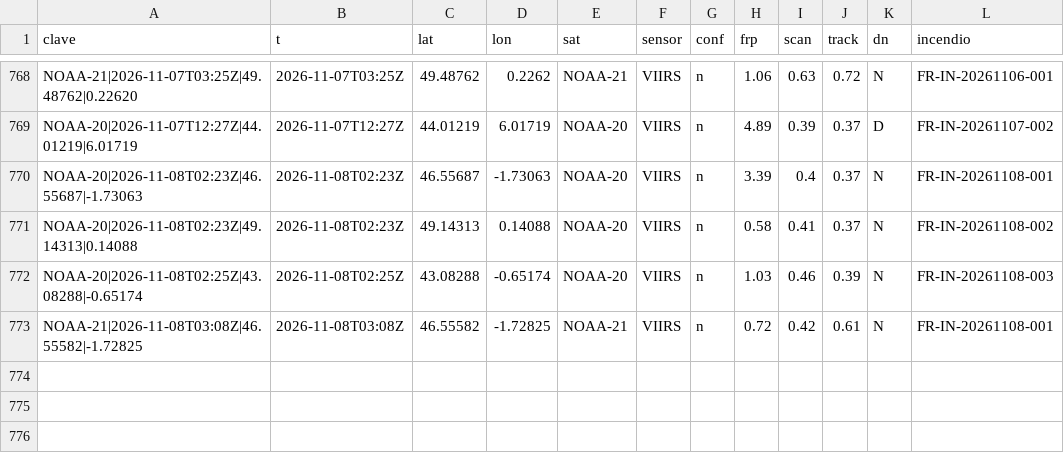
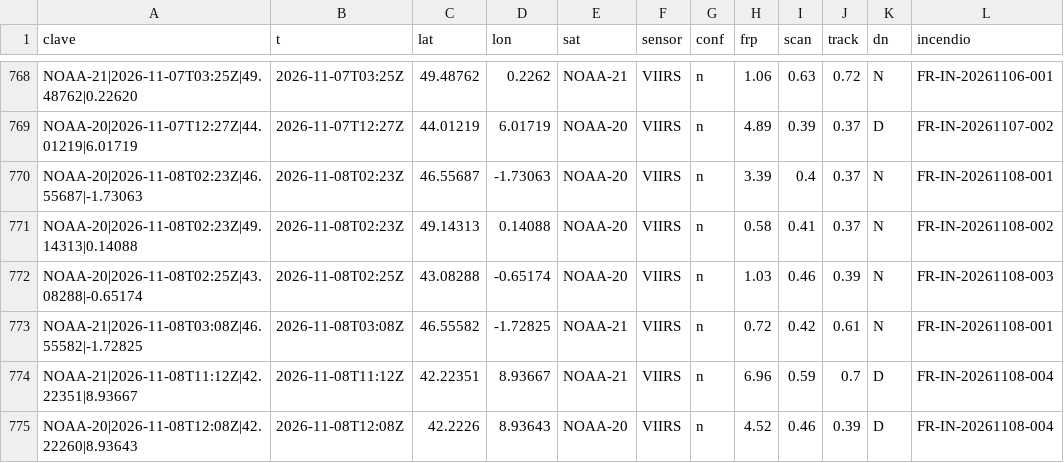
Before and after one commit to Asensio94/vigia-incendios, a CSV file: data/fr/focos/2026.csv, drawn as a sheet; only a part is shown, gaps mark what is left out; the diff names each change by its address in the sheet, - before the commit and + after, or states it on an @@ line.

```diff
--- a/data/fr/focos/2026.csv
+++ b/data/fr/focos/2026.csv
+row 774: NOAA-21|2026-11-08T11:12Z|42.22351|8.93667 | 2026-11-08T11:12Z | 42.22351 | 8.93667 | NOAA-21 | VIIRS | n | 6.96 | 0.59 | 0.7 | D | FR-IN-20261108-004
+row 775: NOAA-20|2026-11-08T12:08Z|42.22260|8.93643 | 2026-11-08T12:08Z | 42.2226 | 8.93643 | NOAA-20 | VIIRS | n | 4.52 | 0.46 | 0.39 | D | FR-IN-20261108-004
```
Also changed, not shown: 5 other files.
